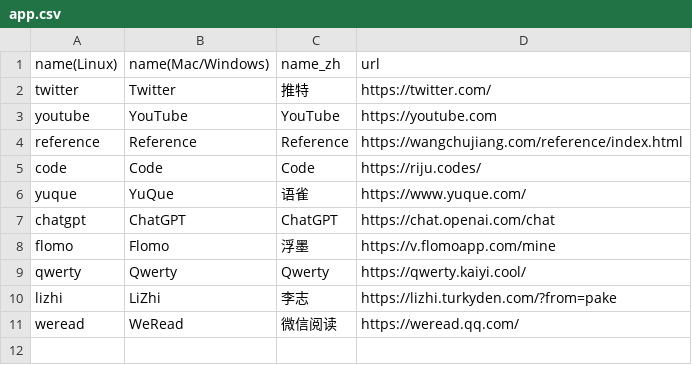
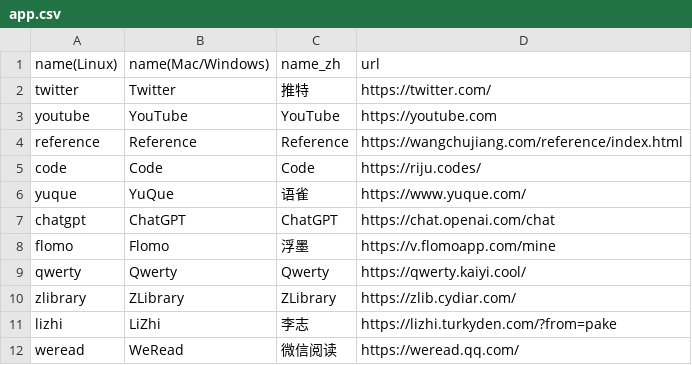
Before and after one commit to Oyase-shinobi/Pake, a CSV file: app.csv, drawn as a sheet.

```diff
--- a/app.csv
+++ b/app.csv
@@ -9,2 +9,3 @@ flomo,Flomo,浮墨,https://v.flomoapp.com/mine
 qwerty,Qwerty,Qwerty,https://qwerty.kaiyi.cool/
+zlibrary,ZLibrary,ZLibrary,https://zlib.cydiar.com/
 lizhi,LiZhi,李志,https://lizhi.turkyden.com/?from=pake
```
Also changed, not shown: 2 other files.
